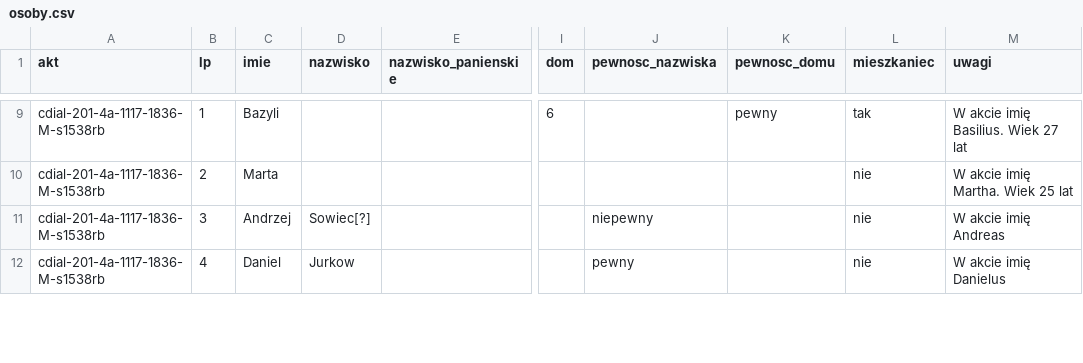
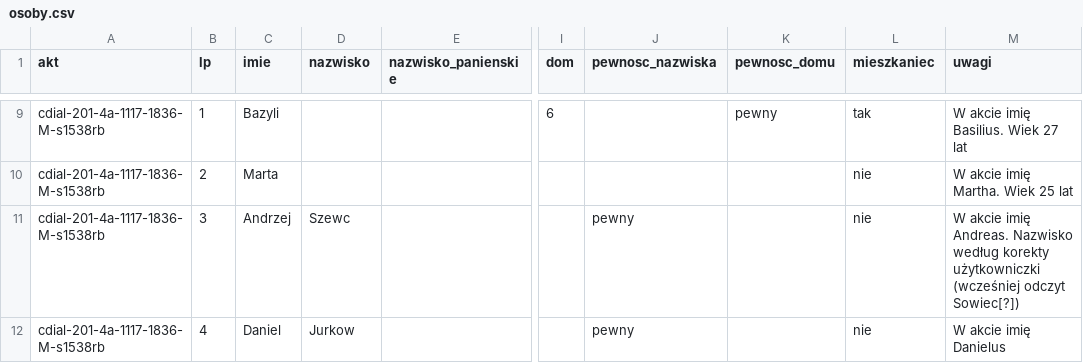
Before and after one commit to Machmi-pro/plaucza-i-okolice, a CSV file: data/grkat-1836/osoby.csv, drawn as a sheet; only a part is shown, gaps mark what is left out; the diff covers the shown part only; the diff names each change by its address in the sheet, - before the commit and + after, or states it on an @@ line.

```diff
--- a/data/grkat-1836/osoby.csv
+++ b/data/grkat-1836/osoby.csv
-D11 (nazwisko): Sowiec[?]
+D11 (nazwisko): Szewc
-J11 (pewnosc_nazwiska): niepewny
+J11 (pewnosc_nazwiska): pewny
-M11 (uwagi): …akcie imię Andreas
+M11 (uwagi): …akcie imię Andreas. Nazwisko według korekty użytkowniczki (wcześniej odczyt Sowiec[?])
```
Also changed, not shown: 89 edited cells elsewhere in this file, 1 other file.
